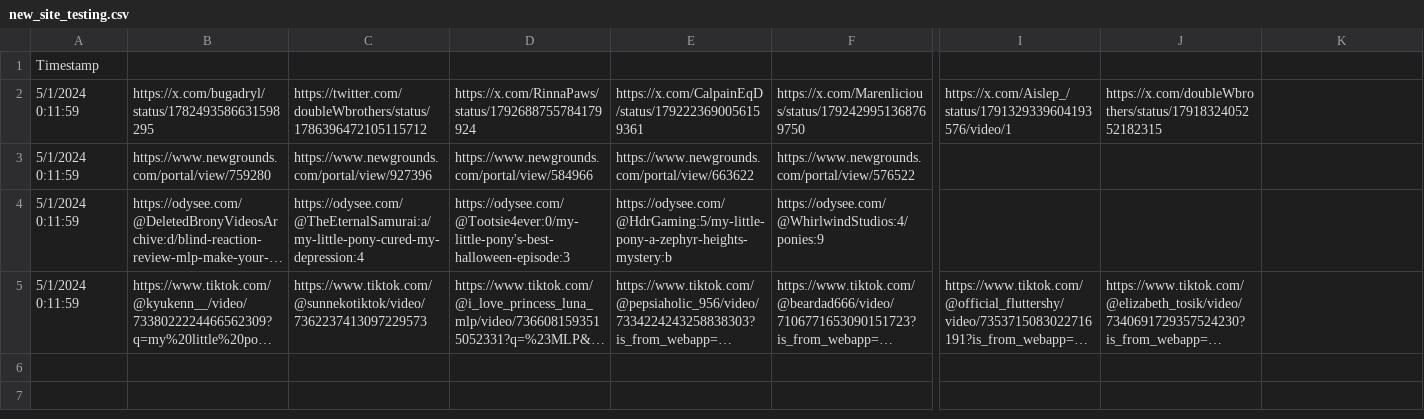
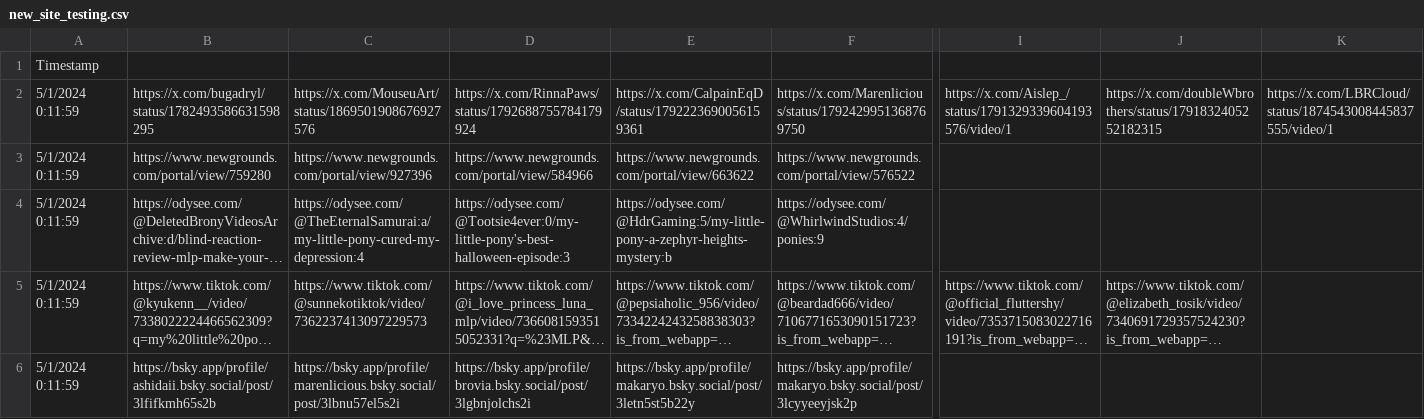
Before and after one commit to TheTop10PonyVideos/Top10PonyVotingProcessing, a CSV file: sample_inputs/new_site_testing.csv, drawn as a sheet; only a part is shown, gaps mark what is left out; long unchanged cells end in …; rows hold the shown columns only; the diff names each change by its address in the sheet, - before the commit and + after, or states it on an @@ line.

Commit message:
Bluesky support, type hint classes, platform annotations, global variables file, cookies file usage mainly for twitter

```diff
--- a/sample_inputs/new_site_testing.csv
+++ b/sample_inputs/new_site_testing.csv
-C2: https://twitter.com/doubleWbrothers/status/1786396472105115712
+C2: https://x.com/MouseuArt/status/1869501908676927576
-K2: (empty)
+K2: https://x.com/LBRCloud/status/1874543008445837555/video/1
+row 6: 5/1/2024 0:11:59 | https://bsky.app/profile/ashidaii.bsky.social/post/3lfifkmh65s2b | https://bsky.app/profile/marenlicious.bsky.social/post/3lbnu57el5s2i | https://bsky.app/profile/brovia.bsky.social/post/3lgbnjolchs2i | https://bsky.app/profile/makaryo.bsky.social/post/3letn5st5b22y | https://bsky.app/profile/makaryo.bsky.social/post/3lcyyeeyjsk2p
```
Also changed, not shown: 10 other files.
